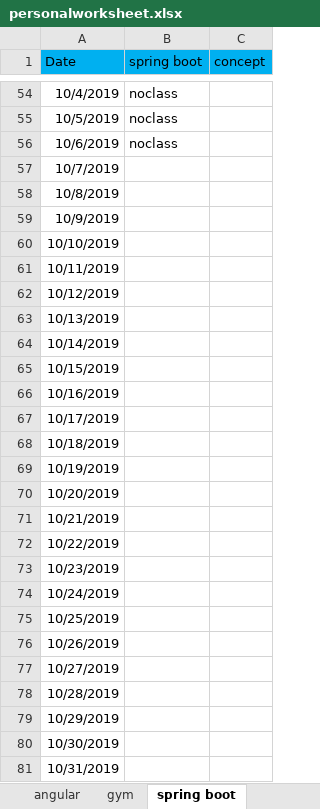
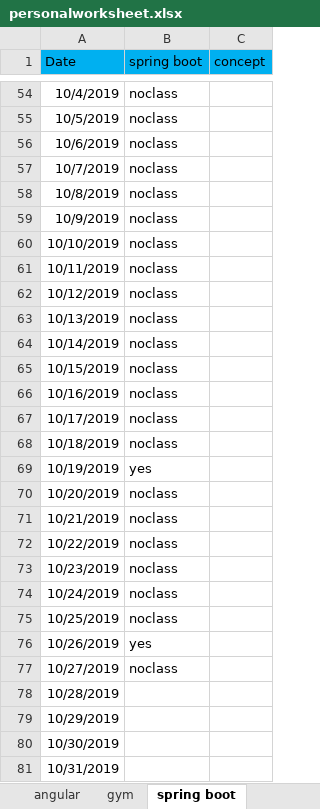
Before and after one commit to saki209/PIO, an Excel workbook: personalworksheet.xlsx, sheet spring boot, drawn as a sheet; only a part is shown, gaps mark what is left out; values as stored, in another font and other column widths than the file's, no borders; the diff names each change by its address in the sheet, - before the commit and + after, or states it on an @@ line.

```diff
--- a/personalworksheet.xlsx (sheet spring boot)
+++ b/personalworksheet.xlsx (sheet spring boot)
-B57:B68 (spring boot): (empty)
+B57:B68 (spring boot): noclass
-B69 (spring boot): (empty)
+B69 (spring boot): yes
-B70:B75 (spring boot): (empty)
+B70:B75 (spring boot): noclass
-B76 (spring boot): (empty)
+B76 (spring boot): yes
-B77 (spring boot): (empty)
+B77 (spring boot): noclass
```
Also changed, not shown: sheet angular, sheet spring.
